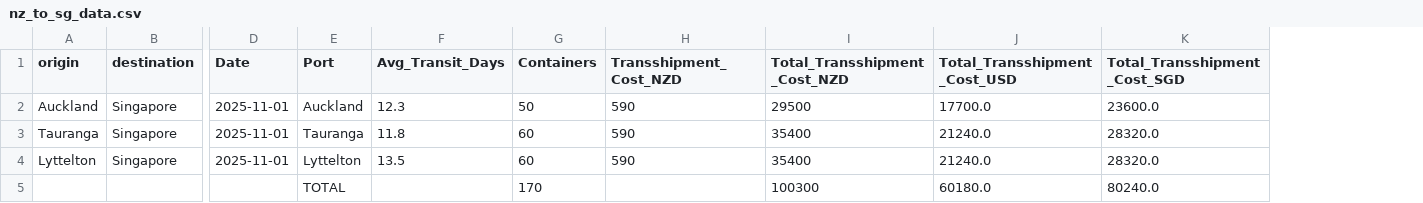
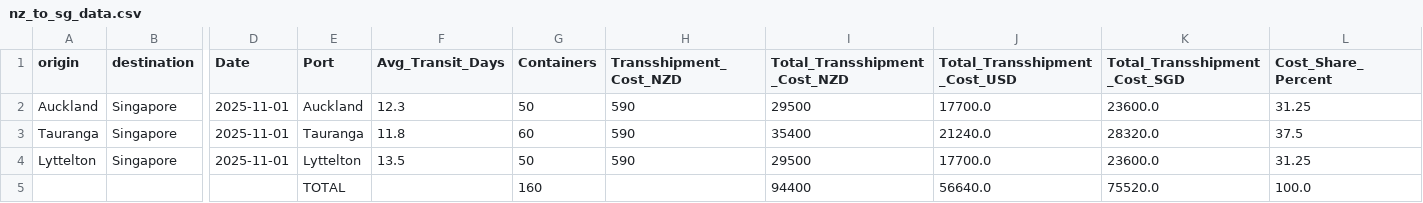
Before and after one commit to nzicps/Containrttransshipment, a CSV file: data/nz_to_sg_data.csv, drawn as a sheet; only a part is shown, gaps mark what is left out; removed rows and columns are numbered as before the commit, all else as after; rows hold the shown columns only; the diff names each change by its address in the sheet, - before the commit and + after, or states it on an @@ line.

Commit message:
Enhanced dashboard: cost share % + color-coded summary

```diff
--- a/data/nz_to_sg_data.csv
+++ b/data/nz_to_sg_data.csv
+column L (Cost_Share_Percent), rows 2-4: 31.25 | 37.5 | 31.25
-G4 (Containers): 60
+G4 (Containers): 50
-I4 (Total_Transshipment_Cost_NZD): 35400
+I4 (Total_Transshipment_Cost_NZD): 29500
-J4 (Total_Transshipment_Cost_USD): 21240.0
+J4 (Total_Transshipment_Cost_USD): 17700.0
-K4 (Total_Transshipment_Cost_SGD): 28320.0
+K4 (Total_Transshipment_Cost_SGD): 23600.0
-row 5:  |  |  | TOTAL |  | 170 |  | 100300 | 60180.0 | 80240.0
+row 5:  |  |  | TOTAL |  | 160 |  | 94400 | 56640.0 | 75520.0 | 100.0
```
Also changed, not shown: 3 other files.
